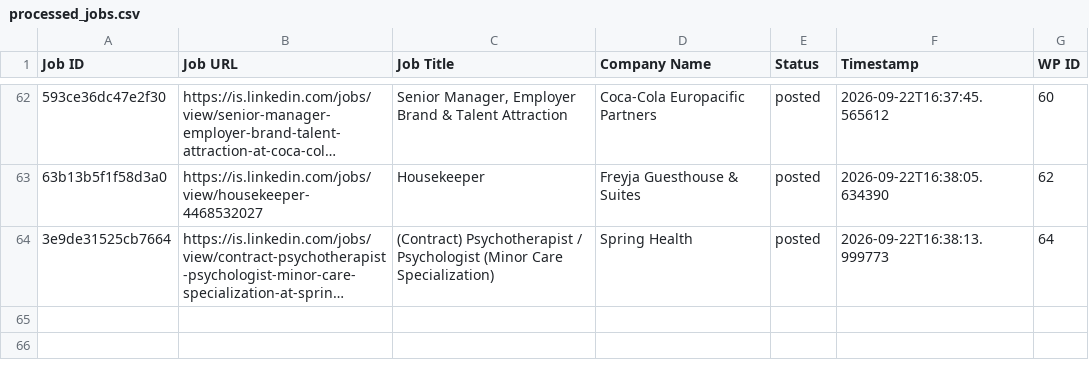
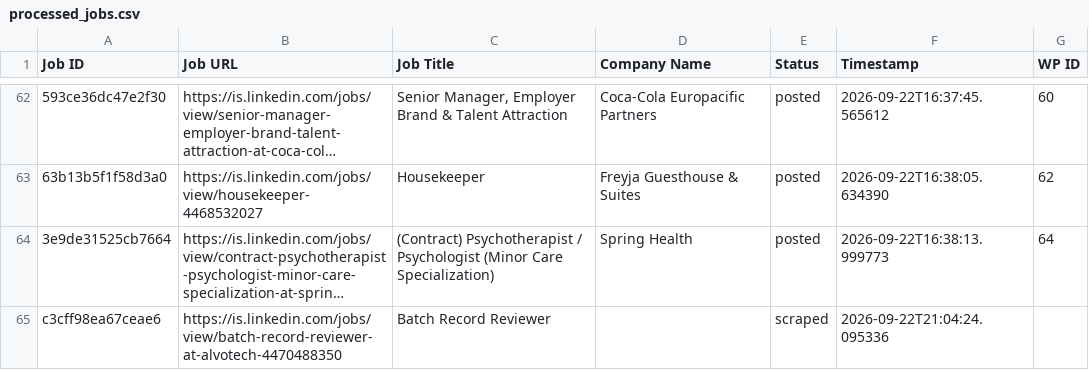
Before and after one commit to innovationinc2000/is, a CSV file: processed_jobs.csv, drawn as a sheet; only a part is shown, gaps mark what is left out; long unchanged cells end in …; the diff names each change by its address in the sheet, - before the commit and + after, or states it on an @@ line.

```diff
--- a/processed_jobs.csv
+++ b/processed_jobs.csv
+row 65: c3cff98ea67ceae6 | https://is.linkedin.com/jobs/view/batch-record-reviewer-at-alvotech-4470488350 | Batch Record Reviewer |  | scraped | 2026-09-22T21:04:24.095336
```
